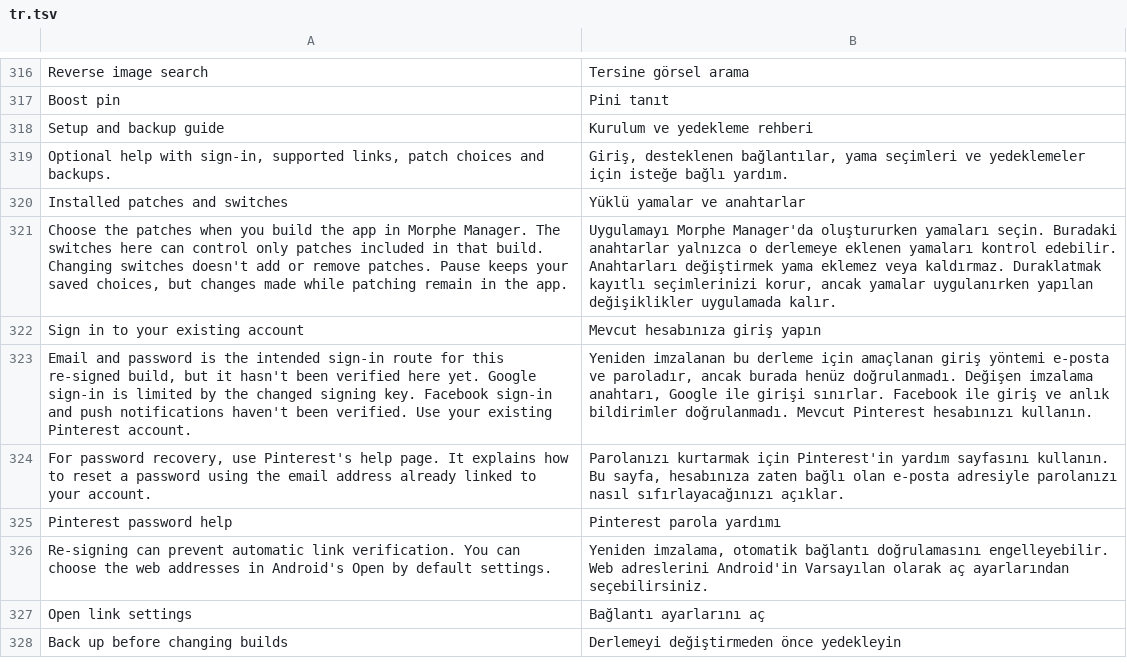
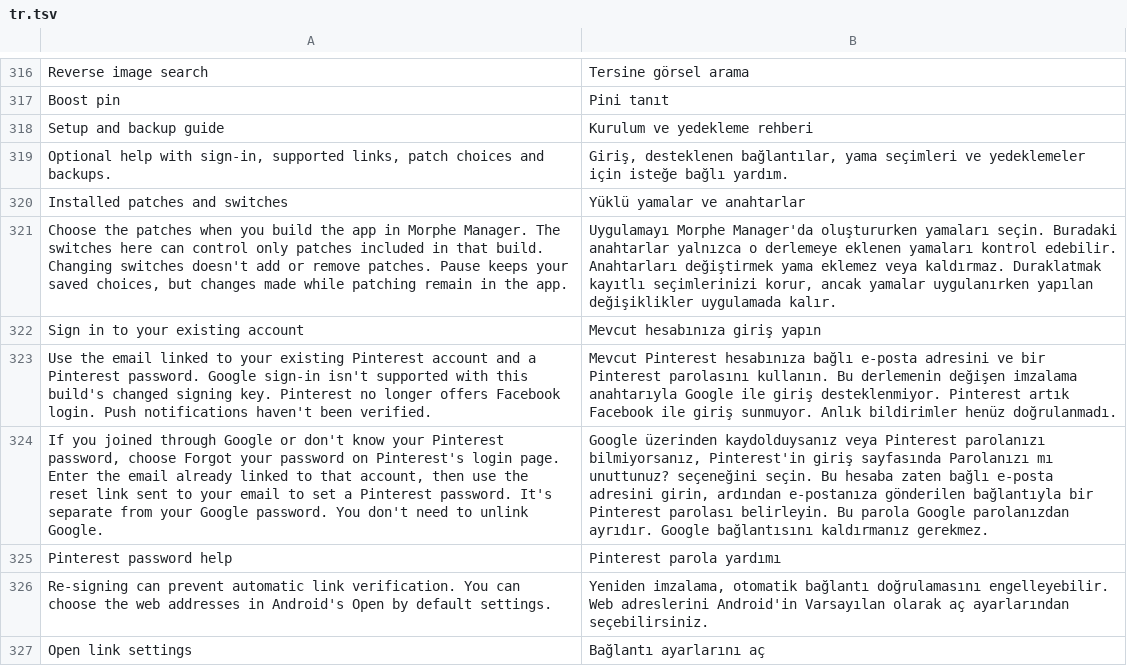
Before and after one commit to SA-SUJON/HushPinterest, a TSV file: extensions/shared/library/src/main/l10n/tr.tsv, drawn as a sheet; only a part is shown, gaps mark what is left out; the shorter side is filled out with more unchanged rows; removed rows and columns are numbered as before the commit, all else as after; the diff names each change by its address in the sheet, - before the commit and + after, or states it on an @@ line.

Commit message:
fix: explain existing-account recovery and current login limits
Guide assertions previously described Facebook login as unverified and did not distinguish Pinterest passwords from Google passwords. Updated assertions preserve build, backup and key boundaries while checking the corrected login and recovery copy across the existing guide and localization coverage. The exact changed sources passed 75 focused tests and both lint checks.

```diff
--- a/extensions/shared/library/src/main/l10n/tr.tsv
+++ b/extensions/shared/library/src/main/l10n/tr.tsv
-row 323: Email and password is the intended sign-in route for this re-signed build, but it hasn't been verified here yet. Google sign-in is limited by the changed signing key. Facebook sign-in and push notifications haven't been verified. Use your existing Pinterest account. | Yeniden imzalanan bu derleme için amaçlanan giriş yöntemi e-posta ve paroladır, ancak burada henüz doğrulanmadı. Değişen imzalama anahtarı, Google ile girişi sınırlar. Facebook ile giriş ve anlık bildirimler doğrulanmadı. Mevcut Pinterest hesabınızı kullanın.
-row 324: For password recovery, use Pinterest's help page. It explains how to reset a password using the email address already linked to your account. | Parolanızı kurtarmak için Pinterest'in yardım sayfasını kullanın. Bu sayfa, hesabınıza zaten bağlı olan e-posta adresiyle parolanızı nasıl sıfırlayacağınızı açıklar.
+row 323: Use the email linked to your existing Pinterest account and a Pinterest password. Google sign-in isn't supported with this build's changed signing key. Pinterest no longer offers Facebook login. Push notifications haven't been verified. | Mevcut Pinterest hesabınıza bağlı e-posta adresini ve bir Pinterest parolasını kullanın. Bu derlemenin değişen imzalama anahtarıyla Google ile giriş desteklenmiyor. Pinterest artık Facebook ile giriş sunmuyor. Anlık bildirimler henüz doğrulanmadı.
+row 324: If you joined through Google or don't know your Pinterest password, choose Forgot your password on Pinterest's login page. Enter the email already linked to that account, then use the reset link sent to your email to set a Pinterest password. It's separate from your Google password. You don't need to unlink Google. | Google üzerinden kaydolduysanız veya Pinterest parolanızı bilmiyorsanız, Pinterest'in giriş sayfasında Parolanızı mı unuttunuz? seçeneğini seçin. Bu hesaba zaten bağlı e-posta adresini girin, ardından e-postanıza gönderilen bağlantıyla bir Pinterest parolası belirleyin. Bu parola Google parolanızdan ayrıdır. Google bağlantısını kaldırmanız gerekmez.
```
Also changed, not shown: extensions/shared/library/src/main/l10n/de.tsv, extensions/shared/library/src/main/l10n/es.tsv, 7 other files.
